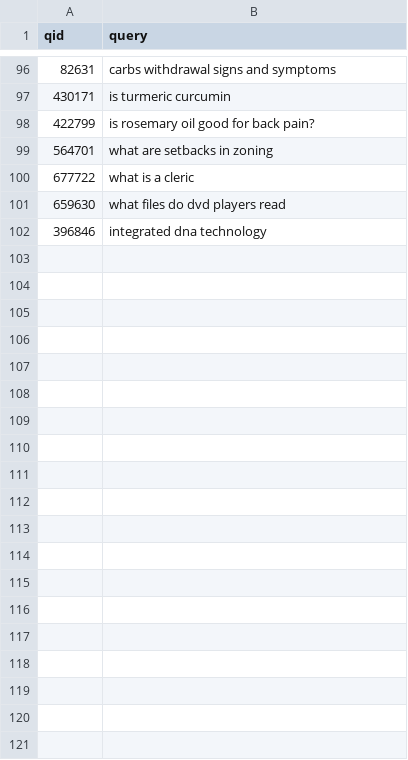
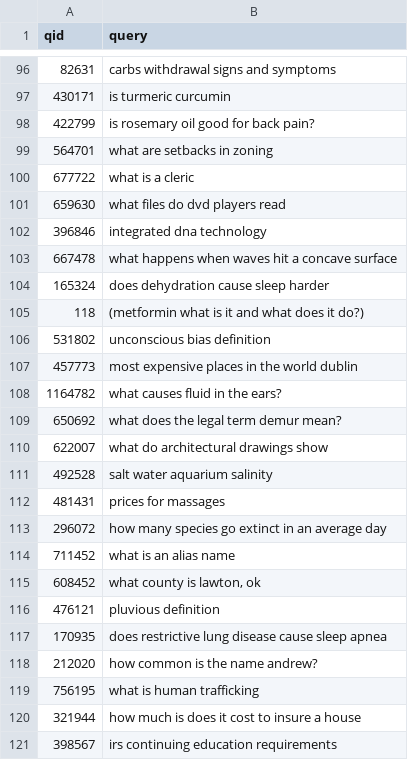
Before and after one commit to karthikbhamidipati/search-engine-document-retrieval, a CSV file: data/msmarco-doctrain-queries.csv, drawn as a sheet; only a part is shown, gaps mark what is left out; the diff covers the shown part only; the diff names each change by its address in the sheet, - before the commit and + after, or states it on an @@ line.

Commit message:
GH-7 - Support for subsampling clustered data (#31)
* GH-7 - Support for subsampling clustered data

* GH-7 - Support for subsampling clustered data

Co-authored-by: vamshikarthik <vamshikarthik88@gmail.com>

```diff
--- a/data/msmarco-doctrain-queries.csv
+++ b/data/msmarco-doctrain-queries.csv
+row 103: 667478 | what happens when waves hit a concave surface
+row 104: 165324 | does dehydration cause sleep harder
+row 105: 118 | (metformin what is it and what does it do?)
+row 106: 531802 | unconscious bias definition
+row 107: 457773 | most expensive places in the world dublin
+row 108: 1164782 | what causes fluid in the ears?
+row 109: 650692 | what does the legal term demur mean?
+row 110: 622007 | what do architectural drawings show
+row 111: 492528 | salt water aquarium salinity
+row 112: 481431 | prices for massages
+row 113: 296072 | how many species go extinct in an average day
+row 114: 711452 | what is an alias name
+row 115: 608452 | what county is lawton, ok
+row 116: 476121 | pluvious definition
+row 117: 170935 | does restrictive lung disease cause sleep apnea
+row 118: 212020 | how common is the name andrew?
+row 119: 756195 | what is human trafficking
+row 120: 321944 | how much is does it cost to insure a house
+row 121: 398567 | irs continuing education requirements
```
Also changed, not shown: 30 added rows elsewhere in this file, 5 other files.
